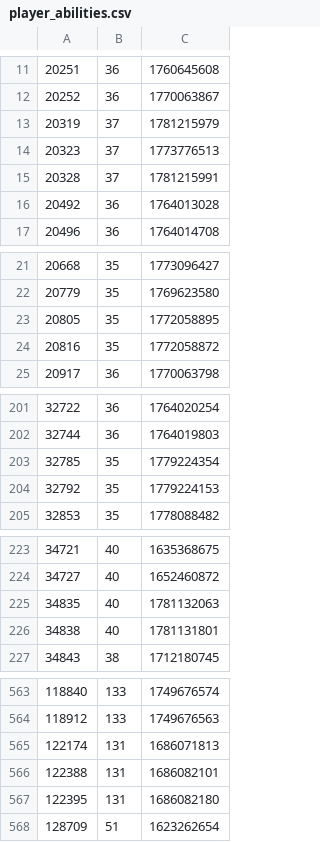
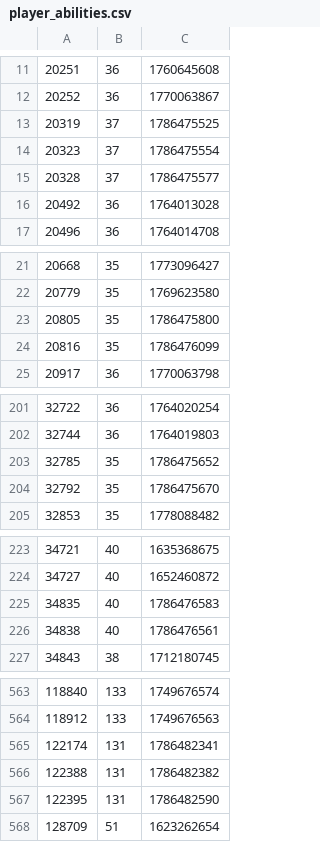
Before and after one commit to sheumais/esoiddictionary, a CSV file: static/player_abilities.csv, drawn as a sheet; only a part is shown, gaps mark what is left out; the diff covers the shown part only.

```diff
--- a/static/player_abilities.csv
+++ b/static/player_abilities.csv
@@ -12,5 +12,5 @@
 20252,36,1770063867
-20319,37,1781215979
-20323,37,1773776513
-20328,37,1781215991
+20319,37,1786475525
+20323,37,1786475554
+20328,37,1786475577
 20492,36,1764013028
@@ -22,4 +22,4 @@
 20779,35,1769623580
-20805,35,1772058895
-20816,35,1772058872
+20805,35,1786475800
+20816,35,1786476099
 20917,36,1770063798
@@ -202,4 +202,4 @@
 32744,36,1764019803
-32785,35,1779224354
-32792,35,1779224153
+32785,35,1786475652
+32792,35,1786475670
 32853,35,1778088482
@@ -224,4 +224,4 @@
 34727,40,1652460872
-34835,40,1781132063
-34838,40,1781131801
+34835,40,1786476583
+34838,40,1786476561
 34843,38,1712180745
@@ -564,5 +564,5 @@
 118912,133,1749676563
-122174,131,1686071813
-122388,131,1686082101
-122395,131,1686082180
+122174,131,1786482341
+122388,131,1786482382
+122395,131,1786482590
 128709,51,1623262654
```
Also changed, not shown: 12 edited cells elsewhere in this file, 4 other files.
